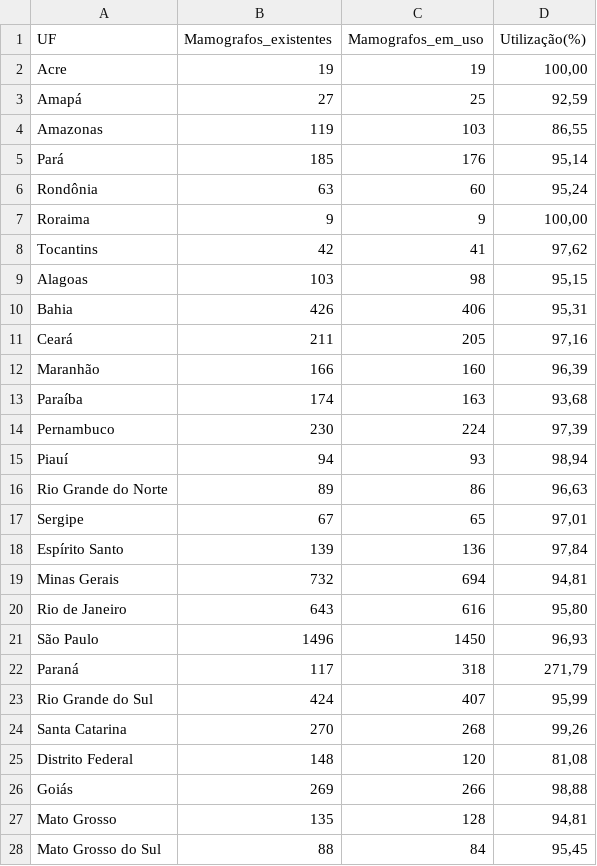
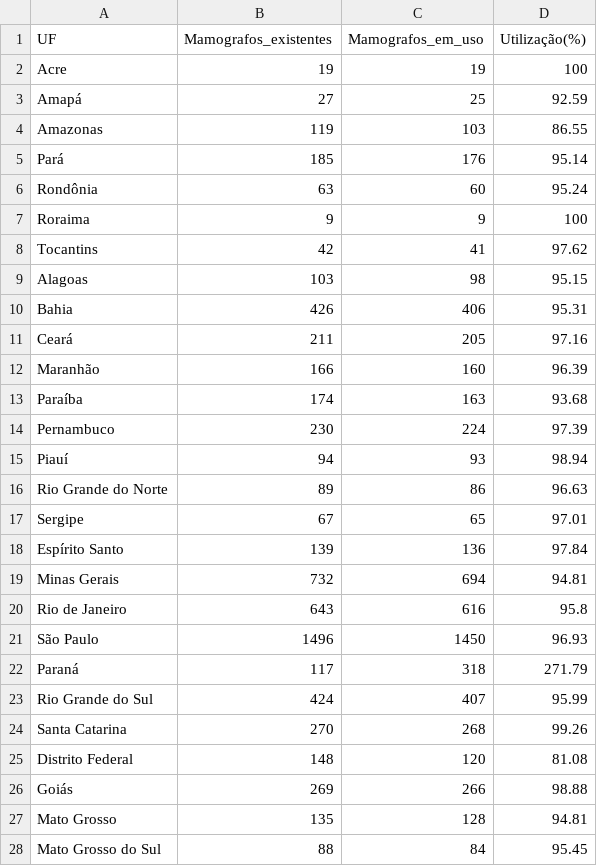
Before and after one commit to Tiagoalvesds/Cancer_mama_br, a CSV file: mamografos_regiao_tabela10_total.csv, drawn as a sheet.

Commit message:
Add files via upload

```diff
--- a/mamografos_regiao_tabela10_total.csv
+++ b/mamografos_regiao_tabela10_total.csv
@@ -1,28 +1,28 @@
 UF,Mamografos_existentes,Mamografos_em_uso,Utilização(%)
-Acre,19,19,"100,00"
-Amapá,27,25,"92,59"
-Amazonas,119,103,"86,55"
-Pará,185,176,"95,14"
-Rondônia,63,60,"95,24"
-Roraima,9,9,"100,00"
-Tocantins,42,41,"97,62"
-Alagoas,103,98,"95,15"
-Bahia,426,406,"95,31"
-Ceará,211,205,"97,16"
-Maranhão,166,160,"96,39"
-Paraíba,174,163,"93,68"
-Pernambuco,230,224,"97,39"
-Piauí,94,93,"98,94"
-Rio Grande do Norte,89,86,"96,63"
-Sergipe,67,65,"97,01"
-Espírito Santo,139,136,"97,84"
-Minas Gerais,732,694,"94,81"
-Rio de Janeiro,643,616,"95,80"
-São Paulo,1496,1450,"96,93"
-Paraná,117,318,"271,79"
-Rio Grande do Sul,424,407,"95,99"
-Santa Catarina,270,268,"99,26"
-Distrito Federal,148,120,"81,08"
-Goiás,269,266,"98,88"
-Mato Grosso,135,128,"94,81"
-Mato Grosso do Sul,88,84,"95,45"
+Acre,19,19,100
+Amapá,27,25,92.59
+Amazonas,119,103,86.55
+Pará,185,176,95.14
+Rondônia,63,60,95.24
+Roraima,9,9,100
+Tocantins,42,41,97.62
+Alagoas,103,98,95.15
+Bahia,426,406,95.31
+Ceará,211,205,97.16
+Maranhão,166,160,96.39
+Paraíba,174,163,93.68
+Pernambuco,230,224,97.39
+Piauí,94,93,98.94
+Rio Grande do Norte,89,86,96.63
+Sergipe,67,65,97.01
+Espírito Santo,139,136,97.84
+Minas Gerais,732,694,94.81
+Rio de Janeiro,643,616,95.8
+São Paulo,1496,1450,96.93
+Paraná,117,318,271.79
+Rio Grande do Sul,424,407,95.99
+Santa Catarina,270,268,99.26
+Distrito Federal,148,120,81.08
+Goiás,269,266,98.88
+Mato Grosso,135,128,94.81
+Mato Grosso do Sul,88,84,95.45
```
